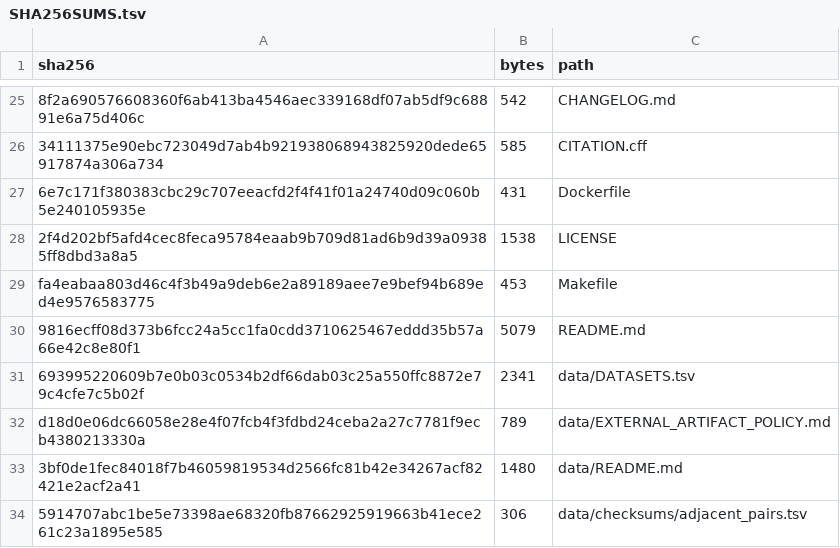
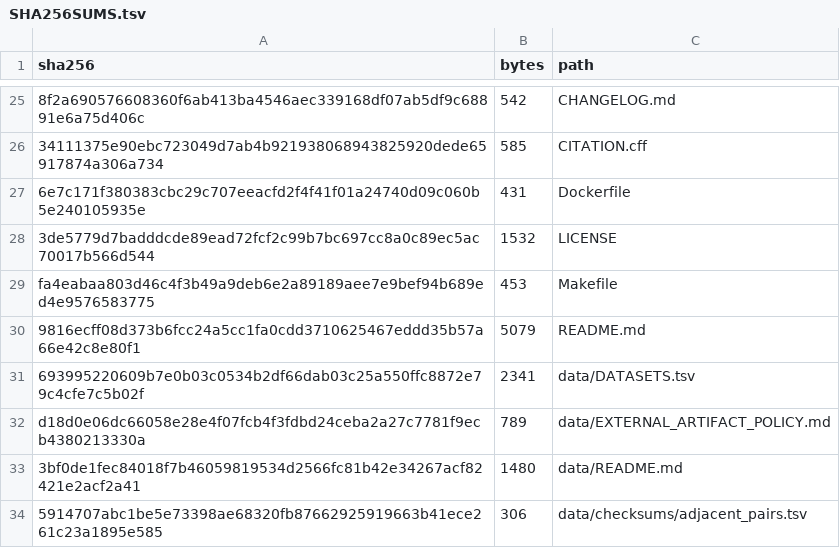
Before and after one commit to sumeer1/AtlasTailor, a TSV file: provenance/SHA256SUMS.tsv, drawn as a sheet; only a part is shown, gaps mark what is left out; removed rows and columns are numbered as before the commit, all else as after; the diff covers the shown part only; the diff names each change by its address in the sheet, - before the commit and + after, or states it on an @@ line.

```diff
--- a/provenance/SHA256SUMS.tsv
+++ b/provenance/SHA256SUMS.tsv
-row 28: 2f4d202bf5afd4cec8feca95784eaab9b709d81ad6b9d39a09385ff8dbd3a8a5 | 1538 | LICENSE
+row 28: 3de5779d7badddcde89ead72fcf2c99b7bc697cc8a0c89ec5ac70017b566d544 | 1532 | LICENSE
```
Also changed, not shown: 15 added rows and 15 removed rows elsewhere in this file, 15 other files.
